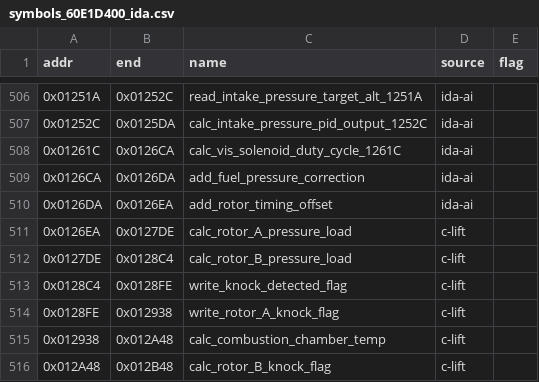
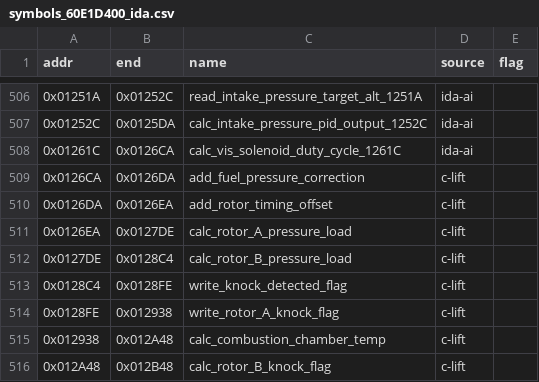
Before and after one commit to davtur19/rx8ecu, a CSV file: symbols/symbols_60E1D400_ida.csv, drawn as a sheet; only a part is shown, gaps mark what is left out.

Commit message:
lift(c): add_fuel_pressure_correction_126CA and add_rotor_timing_offset_126DA verified 0 mismatch/5 seeds

```diff
--- a/symbols/symbols_60E1D400_ida.csv
+++ b/symbols/symbols_60E1D400_ida.csv
@@ -508,4 +508,4 @@ addr,end,name,source,flag
 0x01261C,0x0126CA,calc_vis_solenoid_duty_cycle_1261C,ida-ai,
-0x0126CA,0x0126DA,add_fuel_pressure_correction,ida-ai,
-0x0126DA,0x0126EA,add_rotor_timing_offset,ida-ai,
+0x0126CA,0x0126DA,add_fuel_pressure_correction,c-lift,
+0x0126DA,0x0126EA,add_rotor_timing_offset,c-lift,
 0x0126EA,0x0127DE,calc_rotor_A_pressure_load,c-lift,
```
Also changed, not shown: symbols/symbols_60E1D400_merged.csv, 5 other files.
